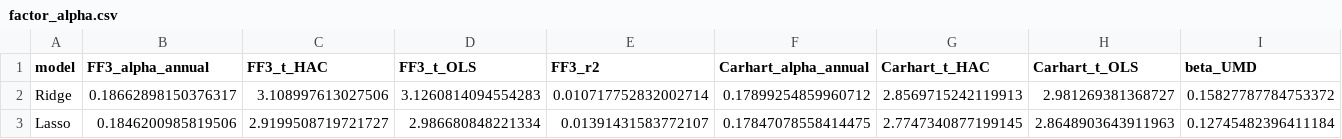
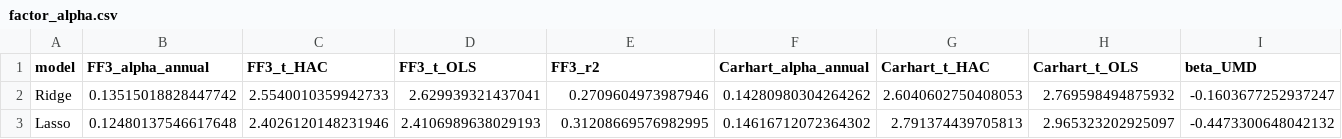
Before and after one commit to EdouardLav/cross-sectional-ml-returns, a CSV file: results/factor_alpha.csv, drawn as a sheet; only a part is shown; the diff covers the shown part only; the diff names each change by its address in the sheet, - before the commit and + after, or states it on an @@ line.

Commit message:
Fix date alignment of factor regressions (Audit 3)

```diff
--- a/results/factor_alpha.csv
+++ b/results/factor_alpha.csv
-B2 (FF3_alpha_annual): 0.18662898150376317
+B2 (FF3_alpha_annual): 0.13515018828447742
-C2 (FF3_t_HAC): 3.108997613027506
+C2 (FF3_t_HAC): 2.5540010359942733
-D2 (FF3_t_OLS): 3.1260814094554283
+D2 (FF3_t_OLS): 2.629939321437041
-E2 (FF3_r2): 0.010717752832002714
+E2 (FF3_r2): 0.2709604973987946
-F2 (Carhart_alpha_annual): 0.17899254859960712
+F2 (Carhart_alpha_annual): 0.14280980304264262
-G2 (Carhart_t_HAC): 2.8569715242119913
+G2 (Carhart_t_HAC): 2.6040602750408053
-H2 (Carhart_t_OLS): 2.981269381368727
+H2 (Carhart_t_OLS): 2.769598494875932
-I2 (beta_UMD): 0.15827787784753372
+I2 (beta_UMD): -0.1603677252937247
-B3 (FF3_alpha_annual): 0.1846200985819506
+B3 (FF3_alpha_annual): 0.12480137546617648
-C3 (FF3_t_HAC): 2.9199508719721727
+C3 (FF3_t_HAC): 2.4026120148231946
-D3 (FF3_t_OLS): 2.986680848221334
+D3 (FF3_t_OLS): 2.4106989638029193
-E3 (FF3_r2): 0.01391431583772107
+E3 (FF3_r2): 0.31208669576982995
-F3 (Carhart_alpha_annual): 0.17847078558414475
+F3 (Carhart_alpha_annual): 0.14616712072364302
-G3 (Carhart_t_HAC): 2.7747340877199145
+G3 (Carhart_t_HAC): 2.791374439705813
-H3 (Carhart_t_OLS): 2.8648903643911963
+H3 (Carhart_t_OLS): 2.965323202925097
-I3 (beta_UMD): 0.12745482396411184
+I3 (beta_UMD): -0.4473300648042132
```
Also changed, not shown: 40 edited cells elsewhere in this file, results/leg_split_alpha.csv, results/portfolio_returns.csv, 7 other files.
